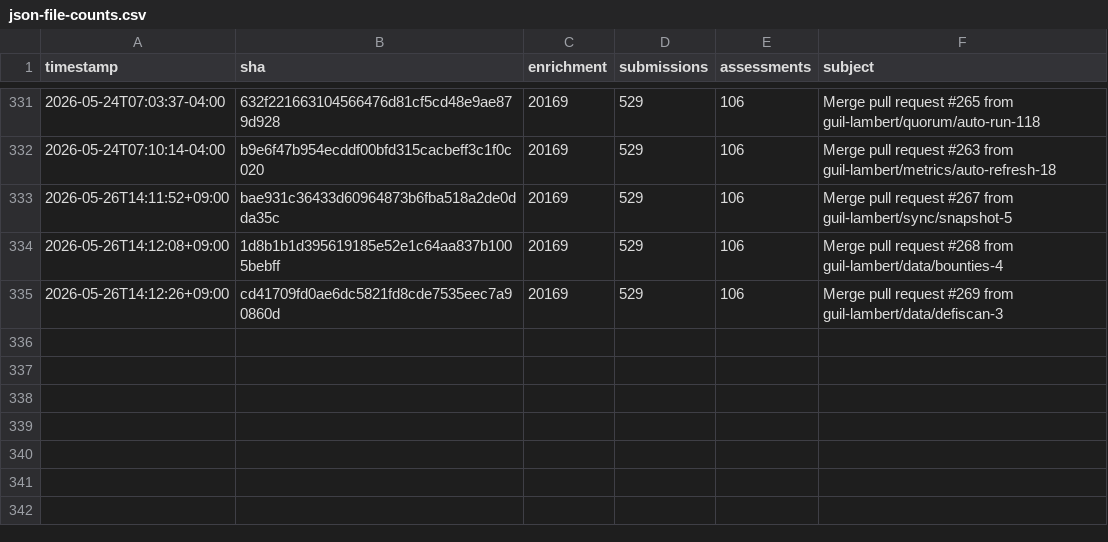
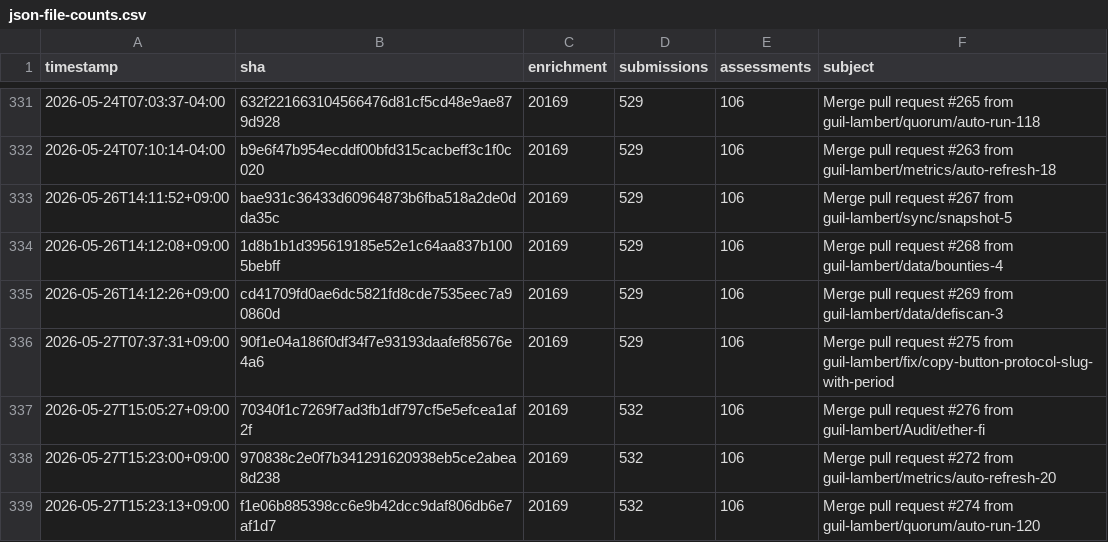
Before and after one commit to guil-lambert/defipunkd, a CSV file: data/metrics/json-file-counts.csv, drawn as a sheet; only a part is shown, gaps mark what is left out.

```diff
--- a/data/metrics/json-file-counts.csv
+++ b/data/metrics/json-file-counts.csv
@@ -335 +335,5 @@ timestamp,sha,enrichment,submissions,assessments,subject
 2026-05-26T14:12:26+09:00,cd41709fd0ae6dc5821fd8cde7535eec7a90860d,20169,529,106,Merge pull request #269 from guil-lambert/data/defiscan-3
+2026-05-27T07:37:31+09:00,90f1e04a186f0df34f7e93193daafef85676e4a6,20169,529,106,Merge pull request #275 from guil-lambert/fix/copy-button-protocol-slug-with-period
+2026-05-27T15:05:27+09:00,70340f1c7269f7ad3fb1df797cf5e5efcea1af2f,20169,532,106,Merge pull request #276 from guil-lambert/Audit/ether-fi
+2026-05-27T15:23:00+09:00,970838c2e0f7b341291620938eb5ce2abea8d238,20169,532,106,Merge pull request #272 from guil-lambert/metrics/auto-refresh-20
+2026-05-27T15:23:13+09:00,f1e06b885398cc6e9b42dcc9daf806db6e7af1d7,20169,532,106,Merge pull request #274 from guil-lambert/quorum/auto-run-120
```
Also changed, not shown: data/metrics/folder-counts.csv, data/metrics/json-record-counts.csv, 3 other files.
